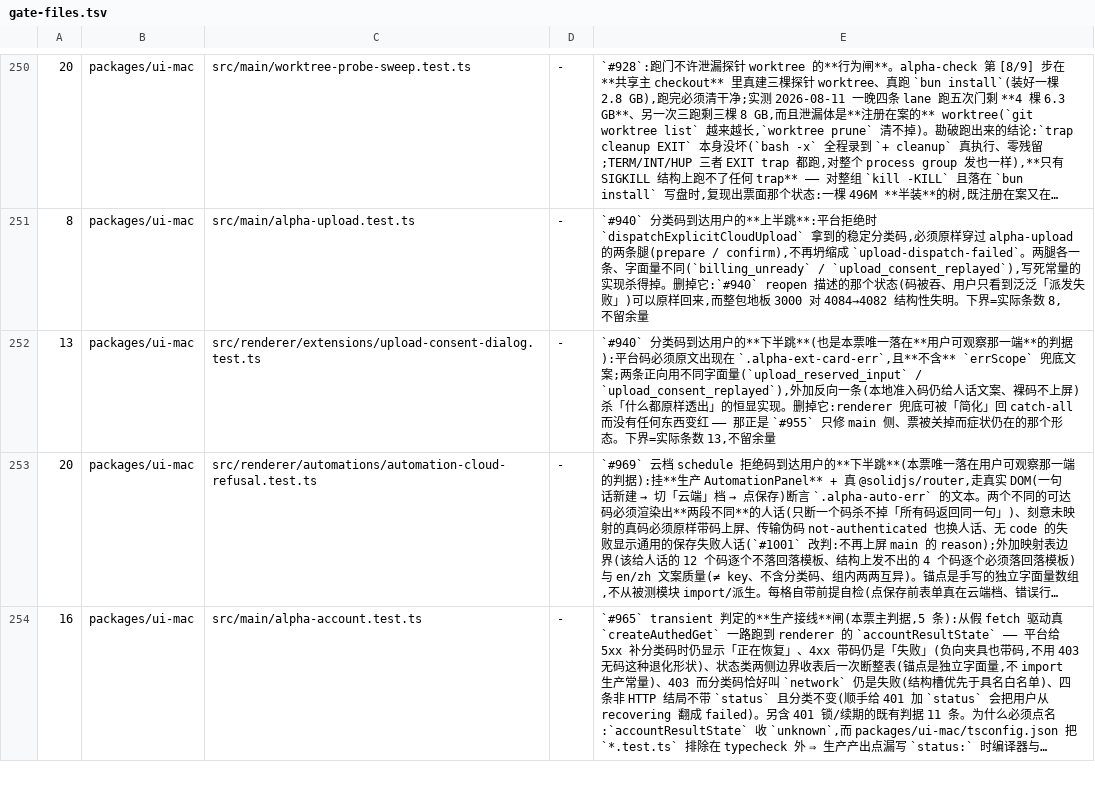
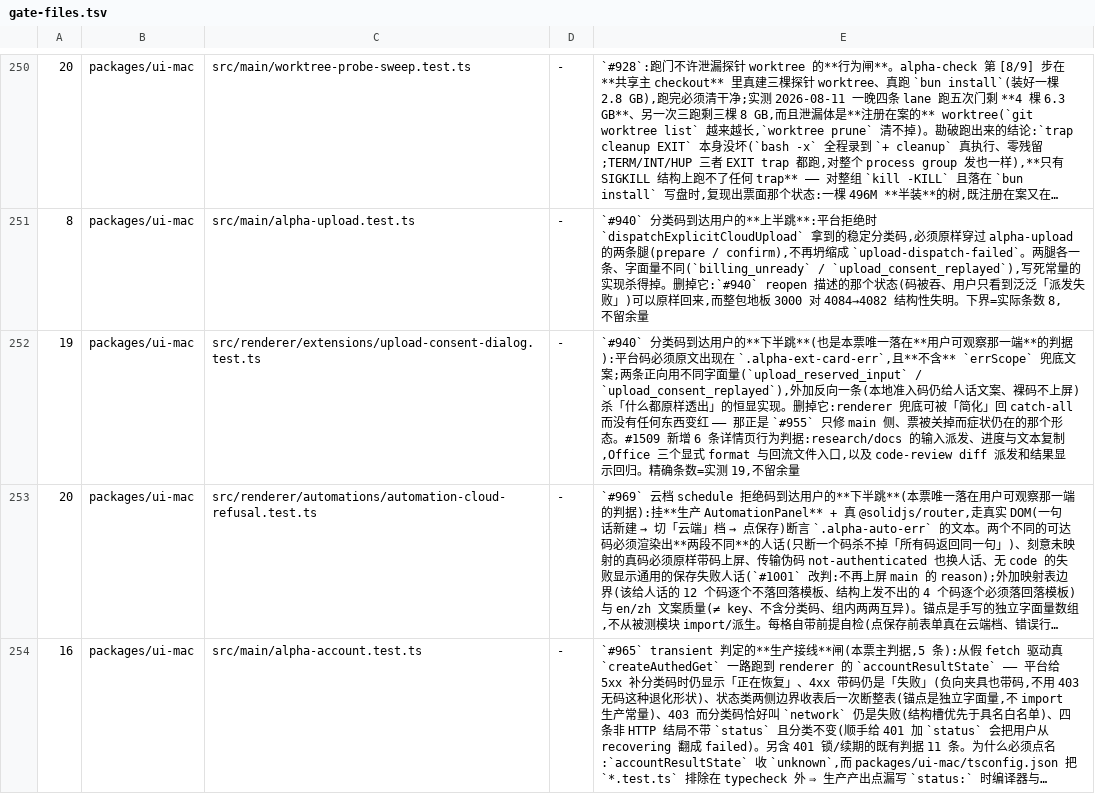
Before and after one commit to jinjunnn/alpha-code, a TSV file: scripts/gate-files.tsv, drawn as a sheet; only a part is shown, gaps mark what is left out; long unchanged cells end in …; the diff names each change by its address in the sheet, - before the commit and + after, or states it on an @@ line.

Commit message:
fix(gate): register cloud dispatch acceptance tests (#1509)

```diff
--- a/scripts/gate-files.tsv
+++ b/scripts/gate-files.tsv
-A252: 13
+A252: 19
-E252: …个形态。下界=实际条数 13,不留余量
+E252: …个形态。#1509 新增 6 条详情页行为判据:research/docs 的输入派发、进度与文本复制,Office 三个显式 format 与回流文件入口,以及 code-review diff 派发和结果显示回归。精确条数=实测 19,不留余量
```
